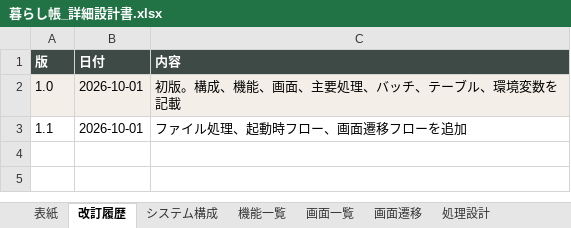
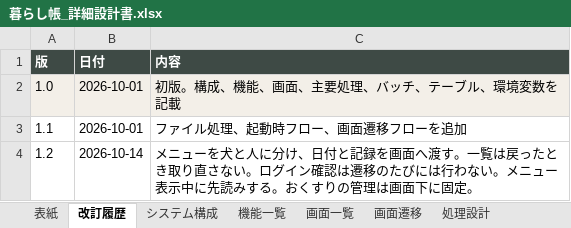
Before and after one commit to uhot33-create/keystone, an Excel workbook: docs/暮らし帳_詳細設計書.xlsx, sheet 改訂履歴, drawn as a sheet; values as stored, in another font and other column widths than the file's, no borders; the diff names each change by its address in the sheet, - before the commit and + after, or states it on an @@ line.

```diff
--- a/docs/暮らし帳_詳細設計書.xlsx (sheet 改訂履歴)
+++ b/docs/暮らし帳_詳細設計書.xlsx (sheet 改訂履歴)
+row 4: 1.2 | 2026-10-14 | メニューを犬と人に分け、日付と記録を画面へ渡す。一覧は戻ったとき取り直さない。ログイン確認は遷移のたびには行わない。メニュー表示中に先読みする。おくすりの管理は画面下に固定。
```
Also changed, not shown: sheet ファイル処理, sheet 画面遷移, sheet 画面一覧, sheet 画面遷移フロー, sheet 処理設計, sheet 機能一覧, 2 more sheets, 1 other file.
